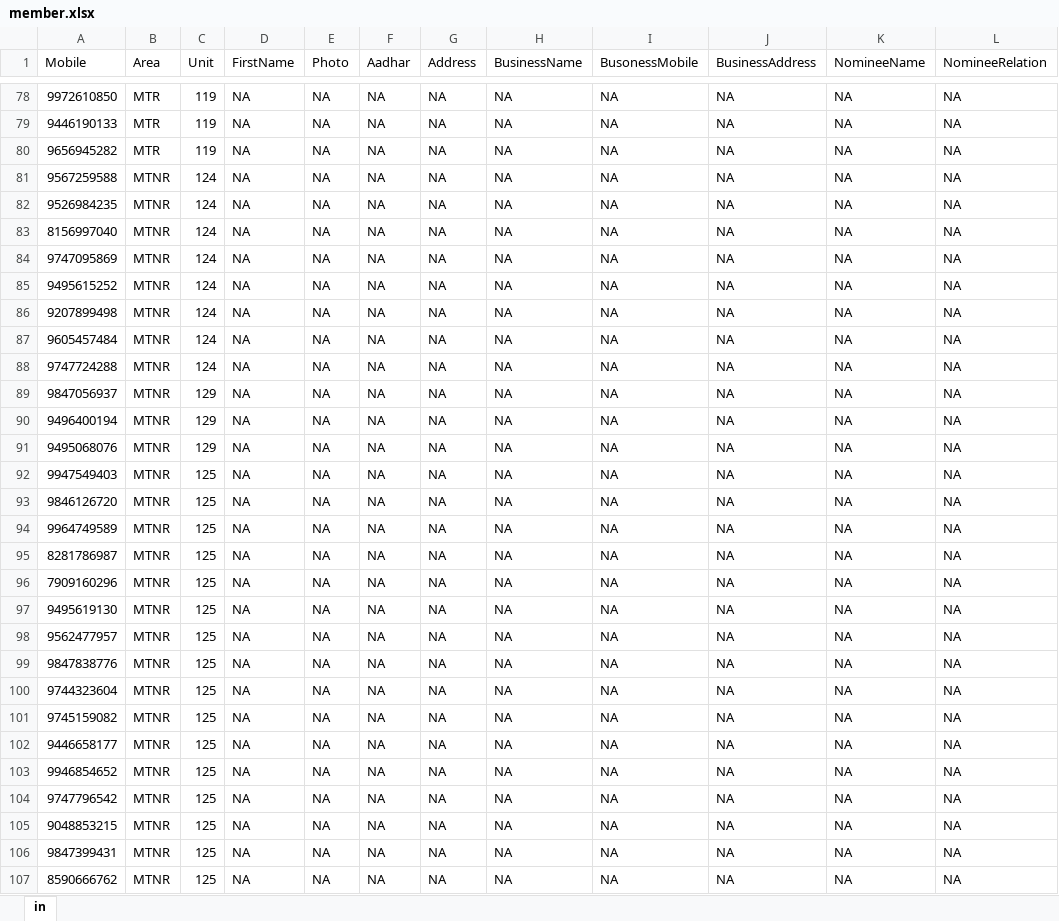
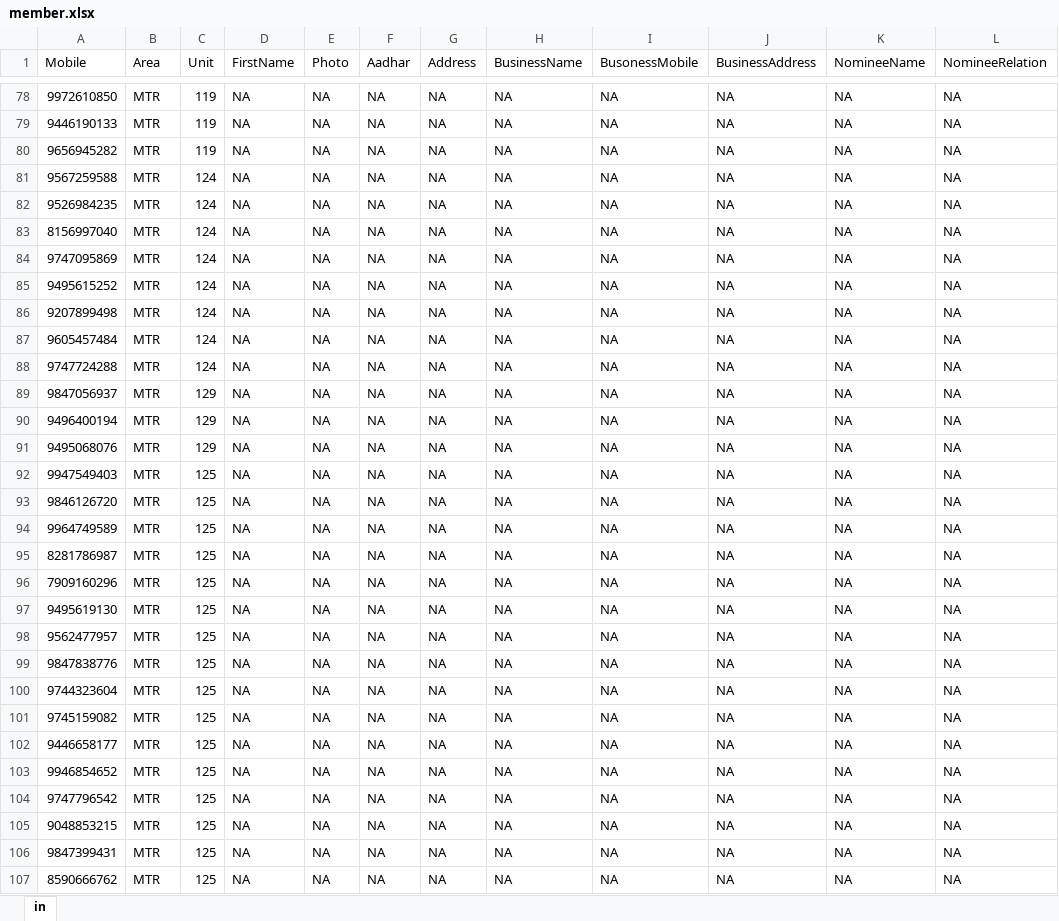
Before and after one commit to ivsaneesh/kannur-vyabari-api-server, an Excel workbook: excel/member.xlsx, sheet in, drawn as a sheet; only a part is shown, gaps mark what is left out; values as stored, in another font and other column widths than the file's, no borders; the diff covers the shown part only; the diff names each change by its address in the sheet, - before the commit and + after, or states it on an @@ line.

```diff
--- a/excel/member.xlsx (sheet in)
+++ b/excel/member.xlsx (sheet in)
-B81:B107 (Area): MTNR
+B81:B107 (Area): MTR
```
Also changed, not shown: 22 edited cells elsewhere in this sheet.
